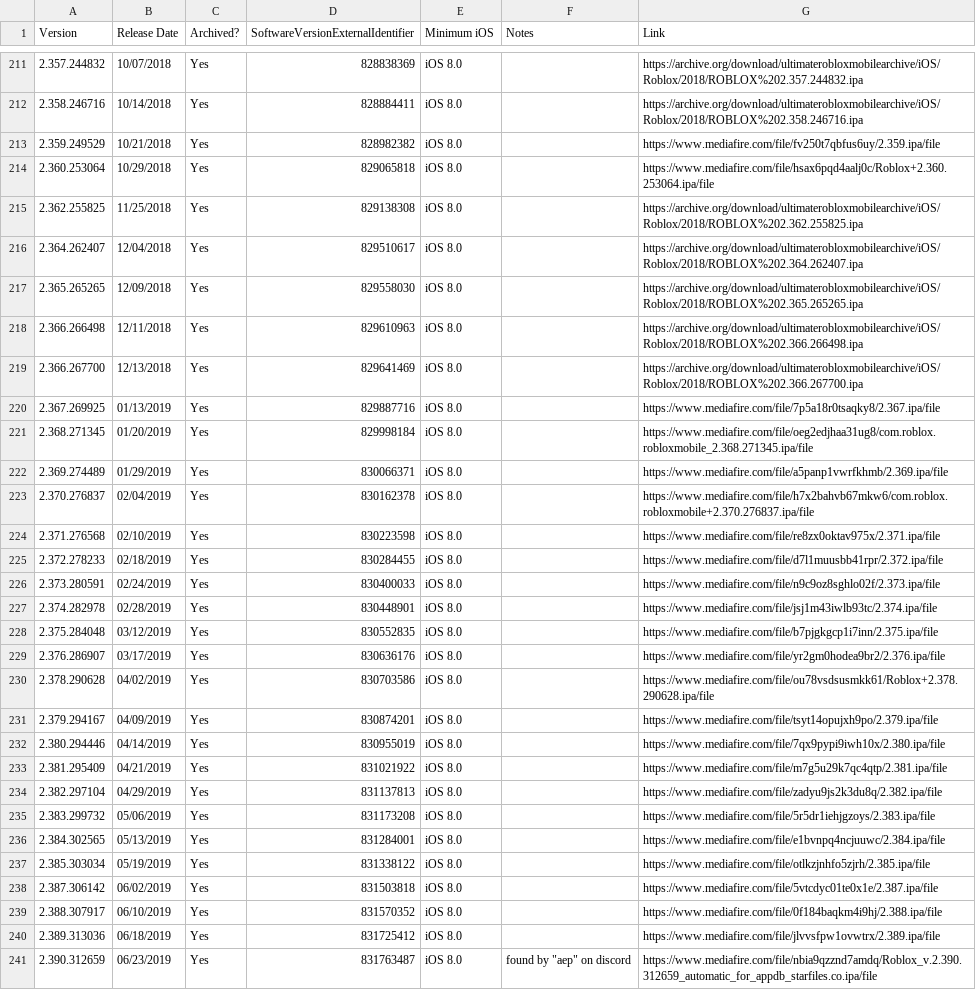
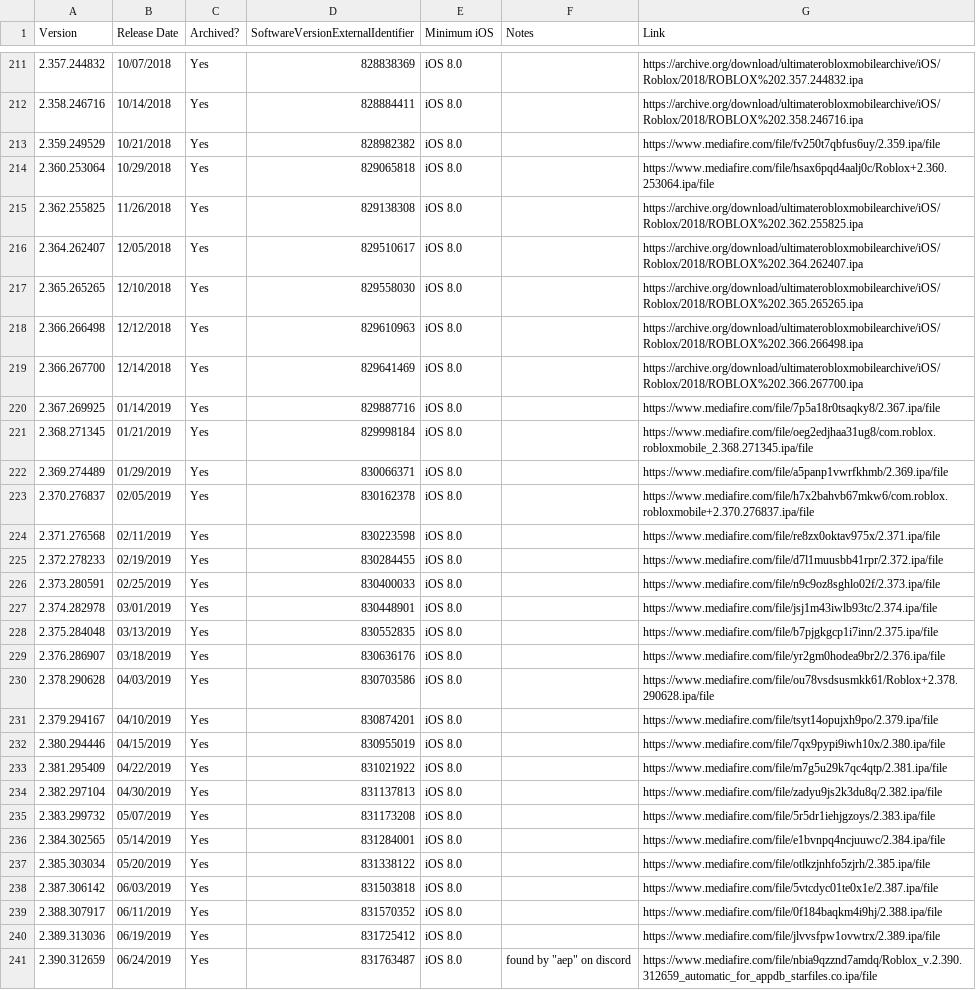
Before and after one commit to Yakov5776/ultimaterobloxmobilearchive, a CSV file: csv/ROBLOX.csv, drawn as a sheet; only a part is shown, gaps mark what is left out; the diff covers the shown part only; the diff names each change by its address in the sheet, - before the commit and + after, or states it on an @@ line.

```diff
--- a/csv/ROBLOX.csv
+++ b/csv/ROBLOX.csv
-B215 (Release Date): 11/25/2018
+B215 (Release Date): 11/26/2018
-B216 (Release Date): 12/04/2018
+B216 (Release Date): 12/05/2018
-B217 (Release Date): 12/09/2018
+B217 (Release Date): 12/10/2018
-B218 (Release Date): 12/11/2018
+B218 (Release Date): 12/12/2018
-B219 (Release Date): 12/13/2018
+B219 (Release Date): 12/14/2018
-B220 (Release Date): 01/13/2019
+B220 (Release Date): 01/14/2019
-B221 (Release Date): 01/20/2019
+B221 (Release Date): 01/21/2019
-B223 (Release Date): 02/04/2019
+B223 (Release Date): 02/05/2019
-B224 (Release Date): 02/10/2019
+B224 (Release Date): 02/11/2019
-B225 (Release Date): 02/18/2019
+B225 (Release Date): 02/19/2019
-B226 (Release Date): 02/24/2019
+B226 (Release Date): 02/25/2019
-B227 (Release Date): 02/28/2019
+B227 (Release Date): 03/01/2019
-B228 (Release Date): 03/12/2019
+B228 (Release Date): 03/13/2019
-B229 (Release Date): 03/17/2019
+B229 (Release Date): 03/18/2019
-B230 (Release Date): 04/02/2019
+B230 (Release Date): 04/03/2019
-B231 (Release Date): 04/09/2019
+B231 (Release Date): 04/10/2019
-B232 (Release Date): 04/14/2019
+B232 (Release Date): 04/15/2019
-B233 (Release Date): 04/21/2019
+B233 (Release Date): 04/22/2019
-B234 (Release Date): 04/29/2019
+B234 (Release Date): 04/30/2019
-B235 (Release Date): 05/06/2019
+B235 (Release Date): 05/07/2019
-B236 (Release Date): 05/13/2019
+B236 (Release Date): 05/14/2019
-B237 (Release Date): 05/19/2019
+B237 (Release Date): 05/20/2019
-B238 (Release Date): 06/02/2019
+B238 (Release Date): 06/03/2019
-B239 (Release Date): 06/10/2019
+B239 (Release Date): 06/11/2019
-B240 (Release Date): 06/18/2019
+B240 (Release Date): 06/19/2019
-B241 (Release Date): 06/23/2019
+B241 (Release Date): 06/24/2019
```
Also changed, not shown: 2 added rows and 122 edited cells elsewhere in this file.
